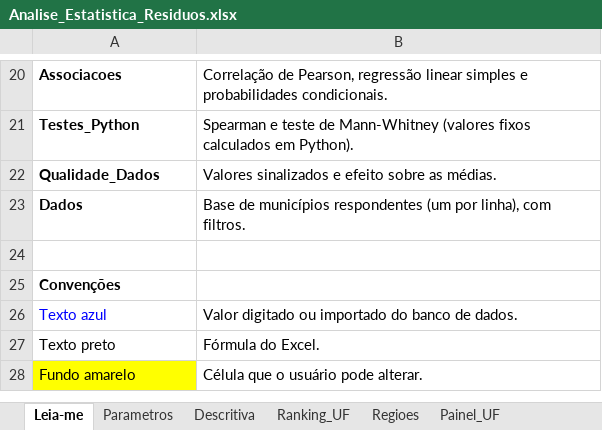
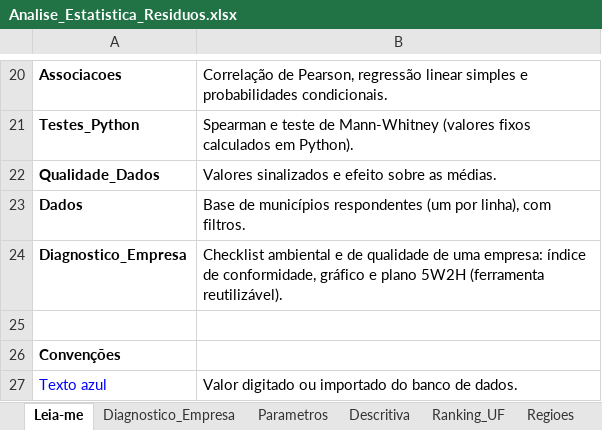
Before and after one commit to euwalteraugusto/analise-residuos-sinisa, an Excel workbook: resultados/Analise_Estatistica_Residuos.xlsx, sheet Leia-me, drawn as a sheet; only a part is shown, gaps mark what is left out; the shorter side is filled out with more unchanged rows; values as stored, in another font and other column widths than the file's, no borders; the diff names each change by its address in the sheet, - before the commit and + after, or states it on an @@ line.

```diff
--- a/resultados/Analise_Estatistica_Residuos.xlsx (sheet Leia-me)
+++ b/resultados/Analise_Estatistica_Residuos.xlsx (sheet Leia-me)
+sheet tab: Diagnostico_Empresa
+row 24: Diagnostico_Empresa | Checklist ambiental e de qualidade de uma empresa: índice de conformidade, gráfico e plano 5W2H (ferramenta reutilizável).
```
Also changed, not shown: charts or pictures, 6 other files.
